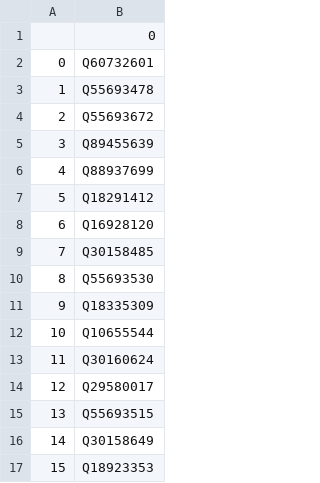
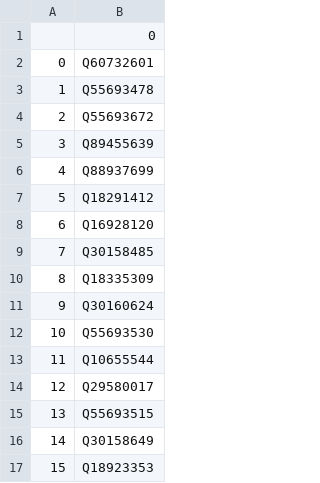
Before and after one commit to salgo60/Svenskabadplatser, a CSV file: Jupyter/WD - OSM Naturereservat saknas.csv, drawn as a sheet.

```diff
--- a/Jupyter/WD - OSM Naturereservat saknas.csv
+++ b/Jupyter/WD - OSM Naturereservat saknas.csv
@@ -9,6 +9,6 @@
 7,Q30158485
-8,Q55693530
-9,Q18335309
-10,Q10655544
-11,Q30160624
+8,Q18335309
+9,Q30160624
+10,Q55693530
+11,Q10655544
 12,Q29580017
```
Also changed, not shown: Jupyter/WD - OSM Badplatser saknas.csv, Jupyter/WD - OSM Vatten saknas.csv, 1 other file.
